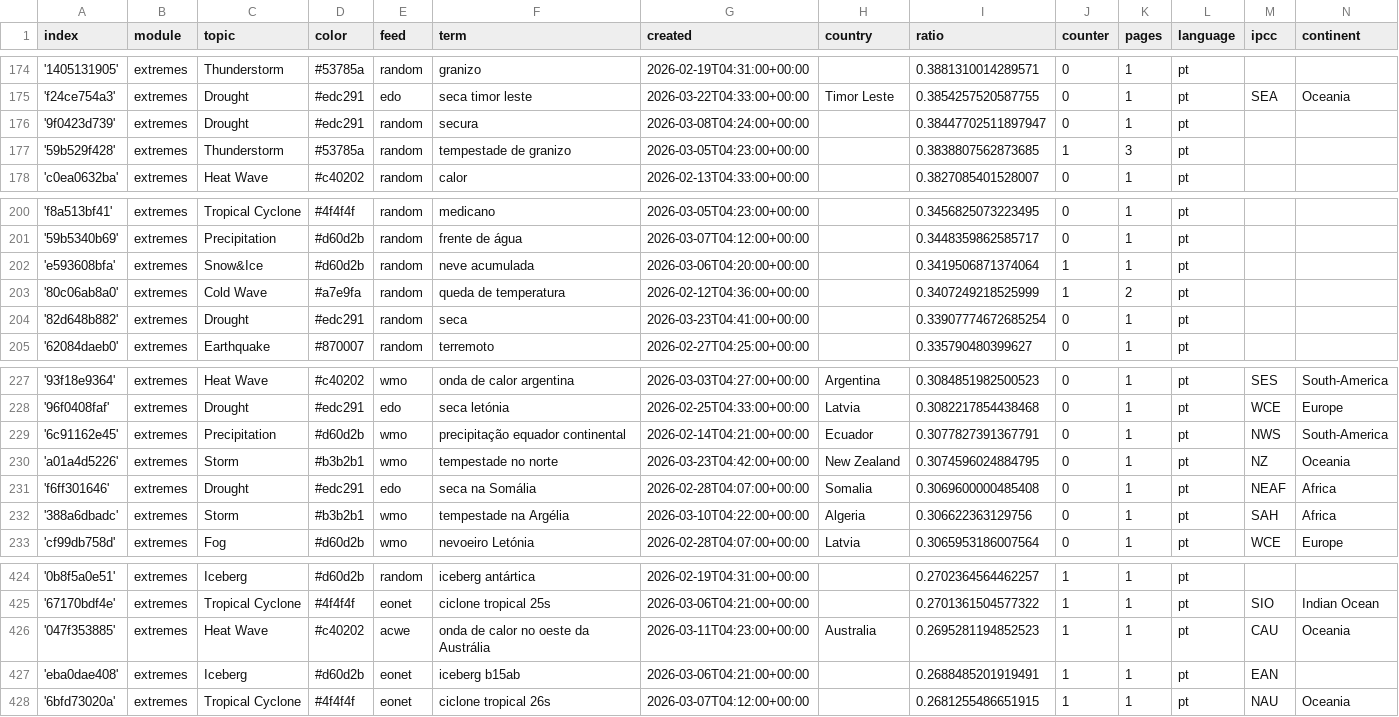
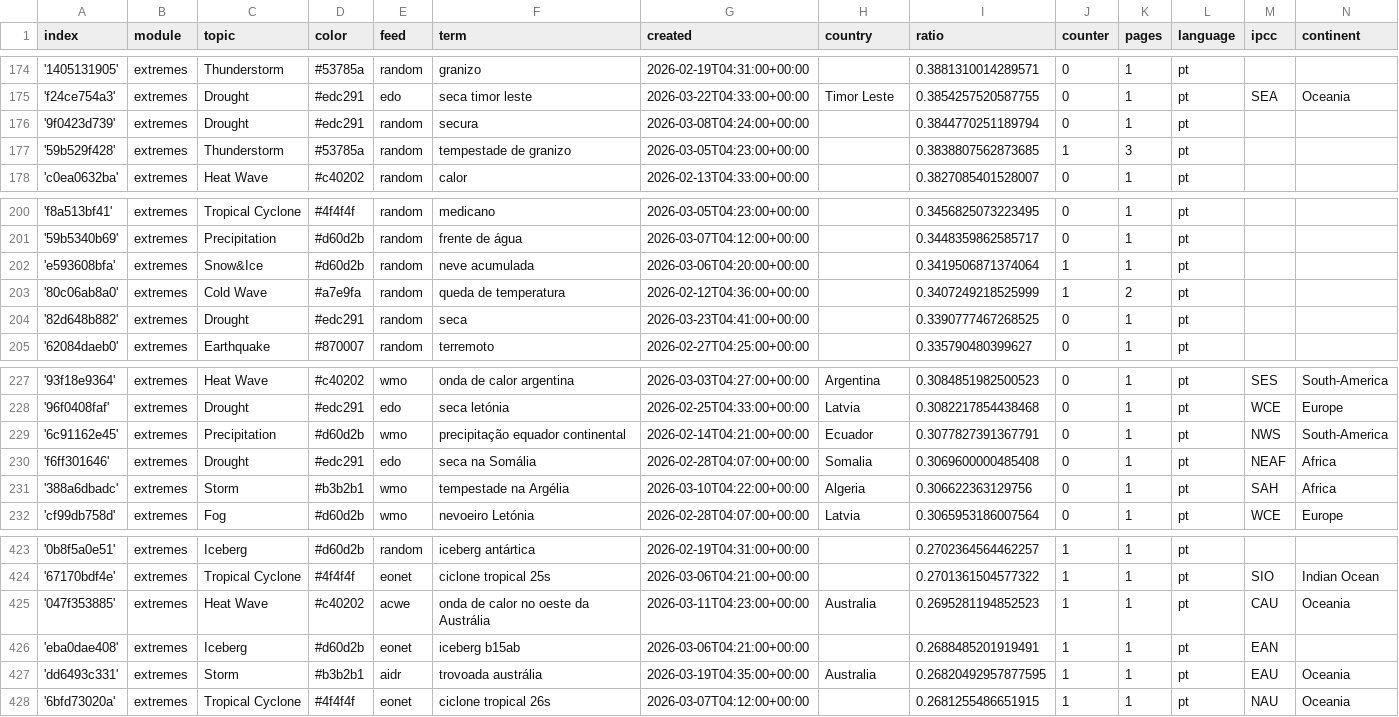
Before and after one commit to jens-news/portoExtremes, a CSV file: terms.csv, drawn as a sheet; only a part is shown, gaps mark what is left out; the diff covers the shown part only.

```diff
--- a/terms.csv
+++ b/terms.csv
@@ -175,3 +175,3 @@ index,module,topic,color,feed,term,created,country,ratio,counter,pages,language,
 'f24ce754a3',extremes,Drought,#edc291,edo,seca timor leste,2026-03-22T04:33:00+00:00,Timor Leste,0.3854257520587755,0,1,pt,SEA,Oceania
-'9f0423d739',extremes,Drought,#edc291,random,secura,2026-03-08T04:24:00+00:00,,0.38447702511897947,0,1,pt,,
+'9f0423d739',extremes,Drought,#edc291,random,secura,2026-03-08T04:24:00+00:00,,0.3844770251189794,0,1,pt,,
 '59b529f428',extremes,Thunderstorm,#53785a,random,tempestade de granizo,2026-03-05T04:23:00+00:00,,0.3838807562873685,1,3,pt,,
@@ -203,3 +203,3 @@ index,module,topic,color,feed,term,created,country,ratio,counter,pages,language,
 '80c06ab8a0',extremes,Cold Wave,#a7e9fa,random,queda de temperatura,2026-02-12T04:36:00+00:00,,0.3407249218525999,1,2,pt,,
-'82d648b882',extremes,Drought,#edc291,random,seca,2026-03-23T04:41:00+00:00,,0.33907774672685254,0,1,pt,,
+'82d648b882',extremes,Drought,#edc291,random,seca,2026-03-23T04:41:00+00:00,,0.3390777467268525,0,1,pt,,
 '62084daeb0',extremes,Earthquake,#870007,random,terremoto,2026-02-27T04:25:00+00:00,,0.335790480399627,0,1,pt,,
@@ -229,3 +229,2 @@ index,module,topic,color,feed,term,created,country,ratio,counter,pages,language,
 '6c91162e45',extremes,Precipitation,#d60d2b,wmo,precipitação equador continental,2026-02-14T04:21:00+00:00,Ecuador,0.3077827391367791,0,1,pt,NWS,South-America
-'a01a4d5226',extremes,Storm,#b3b2b1,wmo,tempestade no norte,2026-03-23T04:42:00+00:00,New Zealand,0.3074596024884795,0,1,pt,NZ,Oceania
 'f6ff301646',extremes,Drought,#edc291,edo,seca na Somália,2026-02-28T04:07:00+00:00,Somalia,0.3069600000485408,0,1,pt,NEAF,Africa
@@ -427,2 +426,3 @@ index,module,topic,color,feed,term,created,country,ratio,counter,pages,language,
 'eba0dae408',extremes,Iceberg,#d60d2b,eonet,iceberg b15ab,2026-03-06T04:21:00+00:00,,0.2688485201919491,1,1,pt,EAN,
+'dd6493c331',extremes,Storm,#b3b2b1,aidr,trovoada austrália,2026-03-19T04:35:00+00:00,Australia,0.26820492957877595,1,1,pt,EAU,Oceania
 '6bfd73020a',extremes,Tropical Cyclone,#4f4f4f,eonet,ciclone tropical 26s,2026-03-07T04:12:00+00:00,,0.2681255486651915,1,1,pt,NAU,Oceania
```
Also changed, not shown: 4 added rows and 4 removed rows elsewhere in this file, 1 other file.
